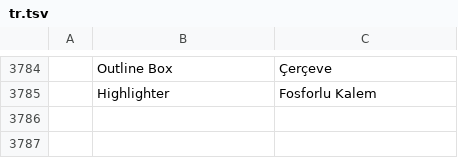
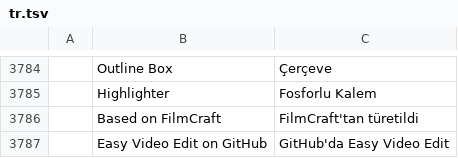
Before and after one commit to erolsavas19/easy-video-edit, a TSV file: crates/ui-egui/src/i18n/tr.tsv, drawn as a sheet; only a part is shown, gaps mark what is left out; the diff names each change by its address in the sheet, - before the commit and + after, or states it on an @@ line.

```diff
--- a/crates/ui-egui/src/i18n/tr.tsv
+++ b/crates/ui-egui/src/i18n/tr.tsv
+row 3786:  | Based on FilmCraft | FilmCraft'tan türetildi
+row 3787:  | Easy Video Edit on GitHub | GitHub'da Easy Video Edit
```
Also changed, not shown: 3 other files.
